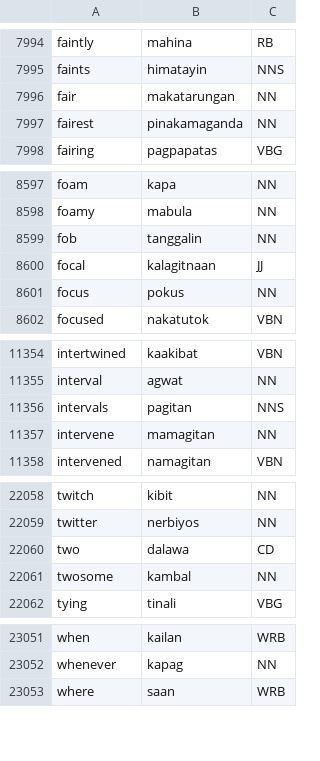
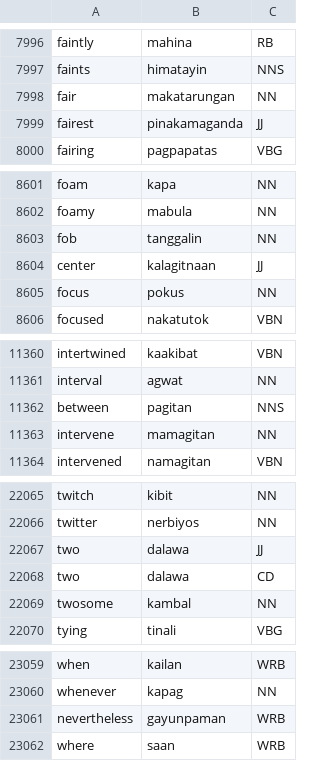
Before and after one commit to NenenH/Machine_Translation, a CSV file: syntactic/Eng_Fil_1.csv, drawn as a sheet; only a part is shown, gaps mark what is left out; the diff covers the shown part only.

```diff
--- a/syntactic/Eng_Fil_1.csv
+++ b/syntactic/Eng_Fil_1.csv
@@ -7996,3 +7998,3 @@ faints,himatayin,NNS
 fair,makatarungan,NN
-fairest,pinakamaganda,NN
+fairest,pinakamaganda,JJ
 fairing,pagpapatas,VBG
@@ -8599,3 +8603,3 @@ foamy,mabula,NN
 fob,tanggalin,NN
-focal,kalagitnaan,JJ
+center,kalagitnaan,JJ
 focus,pokus,NN
@@ -11355,3 +11361,3 @@ intertwined,kaakibat,VBN
 interval,agwat,NN
-intervals,pagitan,NNS
+between,pagitan,NNS
 intervene,mamagitan,NN
@@ -22059,2 +22066,3 @@ twitch,kibit,NN
 twitter,nerbiyos,NN
+two,dalawa,JJ
 two,dalawa,CD
@@ -23052,2 +23060,3 @@ when,kailan,WRB
 whenever,kapag,NN
+nevertheless,gayunpaman,WRB
 where,saan,WRB
```
Also changed, not shown: 9 added rows, 2 removed rows and 6 edited cells elsewhere in this file, 2 other files.
